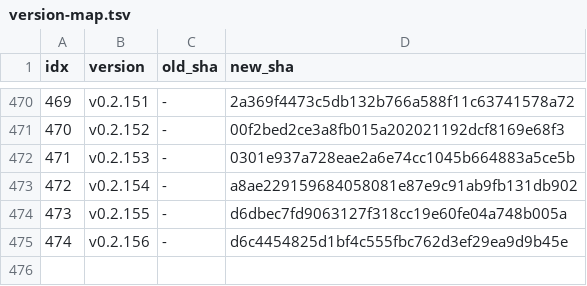
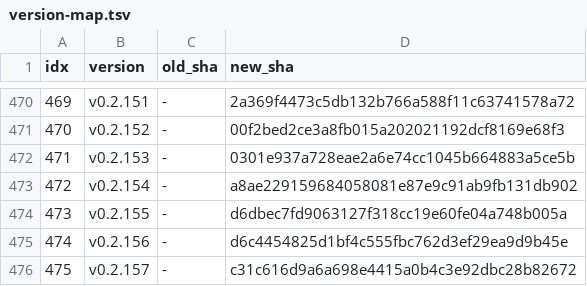
Before and after one commit to iltranqui/lightnet, a TSV file: tasks/rust/version-map.tsv, drawn as a sheet; only a part is shown, gaps mark what is left out.

Commit message:
docs(rust): record native LayaScorer GPU forward

```diff
--- a/tasks/rust/version-map.tsv
+++ b/tasks/rust/version-map.tsv
@@ -475 +475,2 @@ idx	version	old_sha	new_sha
 474	v0.2.156	-	d6c4454825d1bf4c555fbc762d3ef29ea9d9b45e
+475	v0.2.157	-	c31c616d9a6a698e4415a0b4c3e92dbc28b82672
```
Also changed, not shown: 5 other files.
